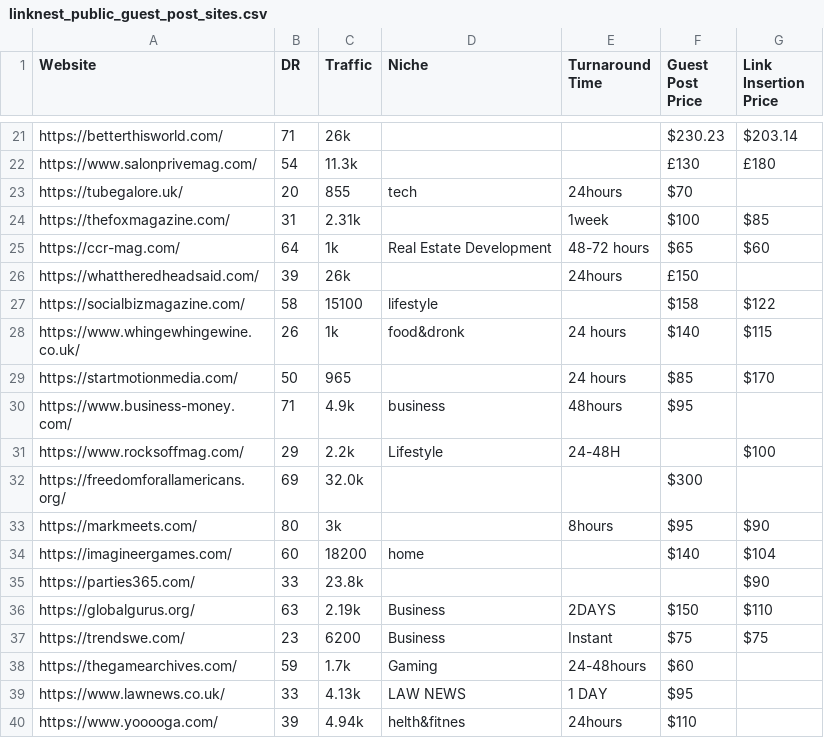
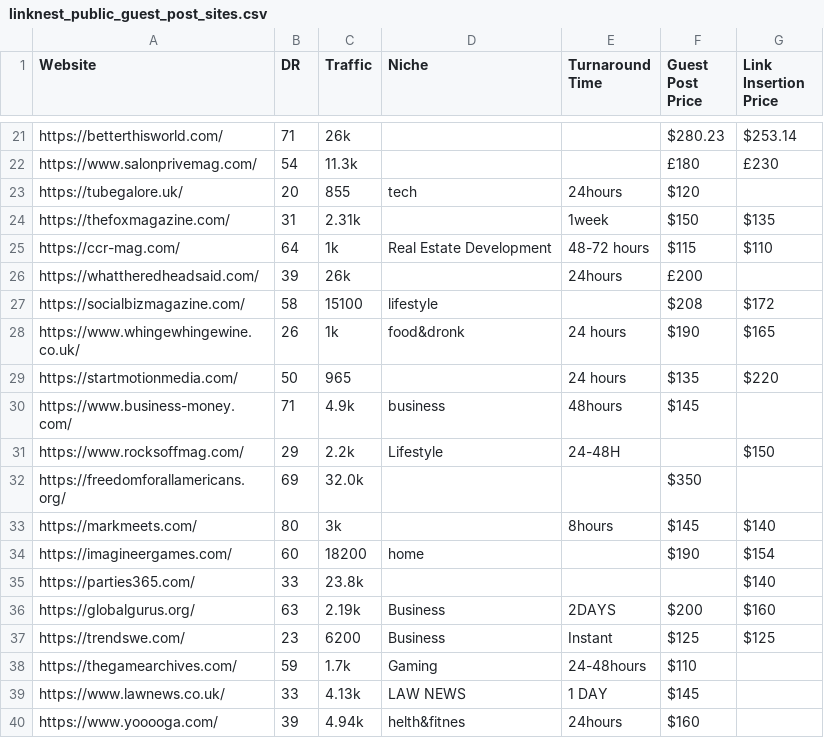
Before and after one commit to shaziashahzad434-lgtm/monument-seo, a CSV file: public/linknest_public_guest_post_sites.csv, drawn as a sheet; only a part is shown, gaps mark what is left out; the diff covers the shown part only; the diff names each change by its address in the sheet, - before the commit and + after, or states it on an @@ line.

Commit message:
Update guest post prices with margin

```diff
--- a/public/linknest_public_guest_post_sites.csv
+++ b/public/linknest_public_guest_post_sites.csv
-F21 (Guest Post Price): $230.23
+F21 (Guest Post Price): $280.23
-G21 (Link Insertion Price): $203.14
+G21 (Link Insertion Price): $253.14
-F22 (Guest Post Price): £130
+F22 (Guest Post Price): £180
-G22 (Link Insertion Price): £180
+G22 (Link Insertion Price): £230
-F23 (Guest Post Price): $70
+F23 (Guest Post Price): $120
-F24 (Guest Post Price): $100
+F24 (Guest Post Price): $150
-G24 (Link Insertion Price): $85
+G24 (Link Insertion Price): $135
-F25 (Guest Post Price): $65
+F25 (Guest Post Price): $115
-G25 (Link Insertion Price): $60
+G25 (Link Insertion Price): $110
-F26 (Guest Post Price): £150
+F26 (Guest Post Price): £200
-F27 (Guest Post Price): $158
+F27 (Guest Post Price): $208
-G27 (Link Insertion Price): $122
+G27 (Link Insertion Price): $172
-F28 (Guest Post Price): $140
+F28 (Guest Post Price): $190
-G28 (Link Insertion Price): $115
+G28 (Link Insertion Price): $165
-F29 (Guest Post Price): $85
+F29 (Guest Post Price): $135
-G29 (Link Insertion Price): $170
+G29 (Link Insertion Price): $220
-F30 (Guest Post Price): $95
+F30 (Guest Post Price): $145
-G31 (Link Insertion Price): $100
+G31 (Link Insertion Price): $150
-F32 (Guest Post Price): $300
+F32 (Guest Post Price): $350
-F33 (Guest Post Price): $95
+F33 (Guest Post Price): $145
-G33 (Link Insertion Price): $90
+G33 (Link Insertion Price): $140
-F34 (Guest Post Price): $140
+F34 (Guest Post Price): $190
-G34 (Link Insertion Price): $104
+G34 (Link Insertion Price): $154
-G35 (Link Insertion Price): $90
+G35 (Link Insertion Price): $140
-F36 (Guest Post Price): $150
+F36 (Guest Post Price): $200
-G36 (Link Insertion Price): $110
+G36 (Link Insertion Price): $160
-F37 (Guest Post Price): $75
+F37 (Guest Post Price): $125
-G37 (Link Insertion Price): $75
+G37 (Link Insertion Price): $125
-F38 (Guest Post Price): $60
+F38 (Guest Post Price): $110
-F39 (Guest Post Price): $95
+F39 (Guest Post Price): $145
-F40 (Guest Post Price): $110
+F40 (Guest Post Price): $160
```
Also changed, not shown: 54 edited cells elsewhere in this file.
